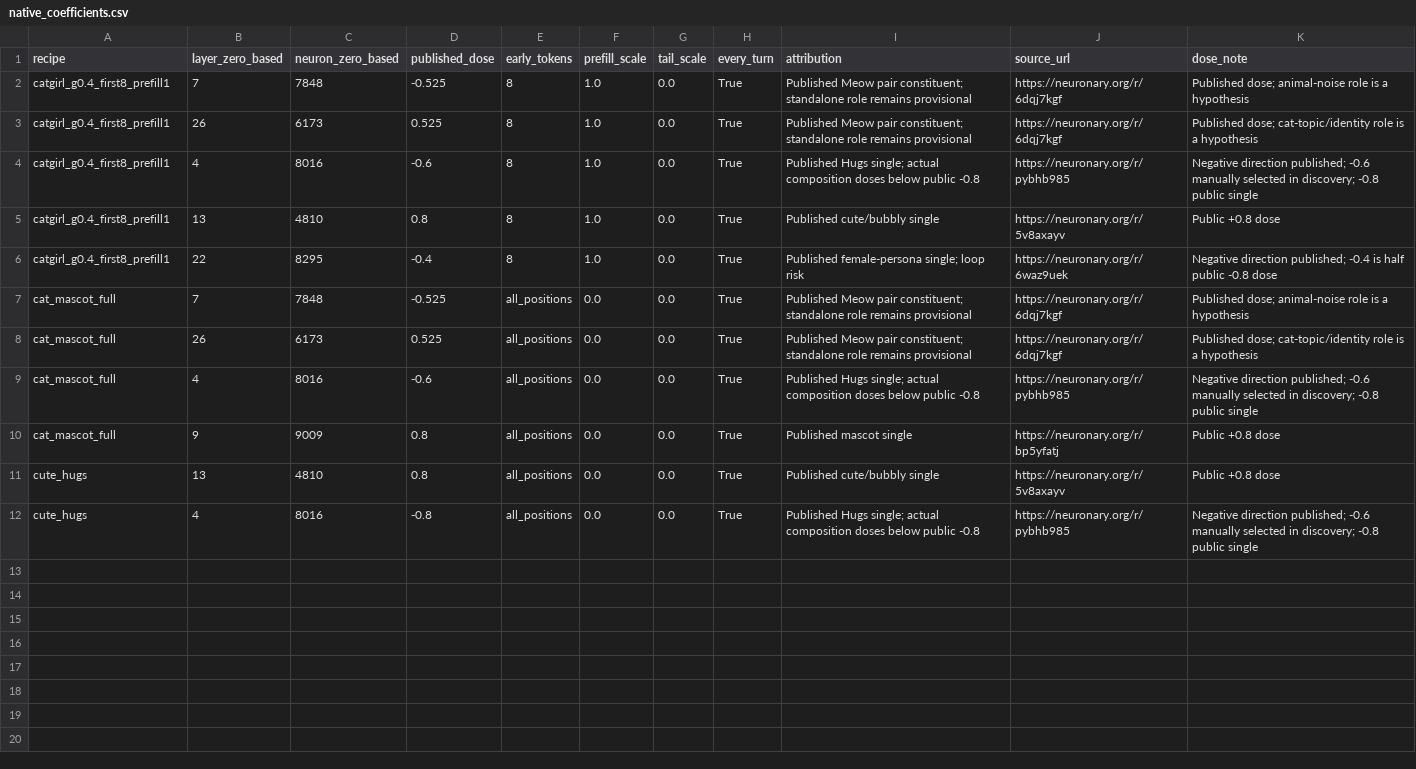
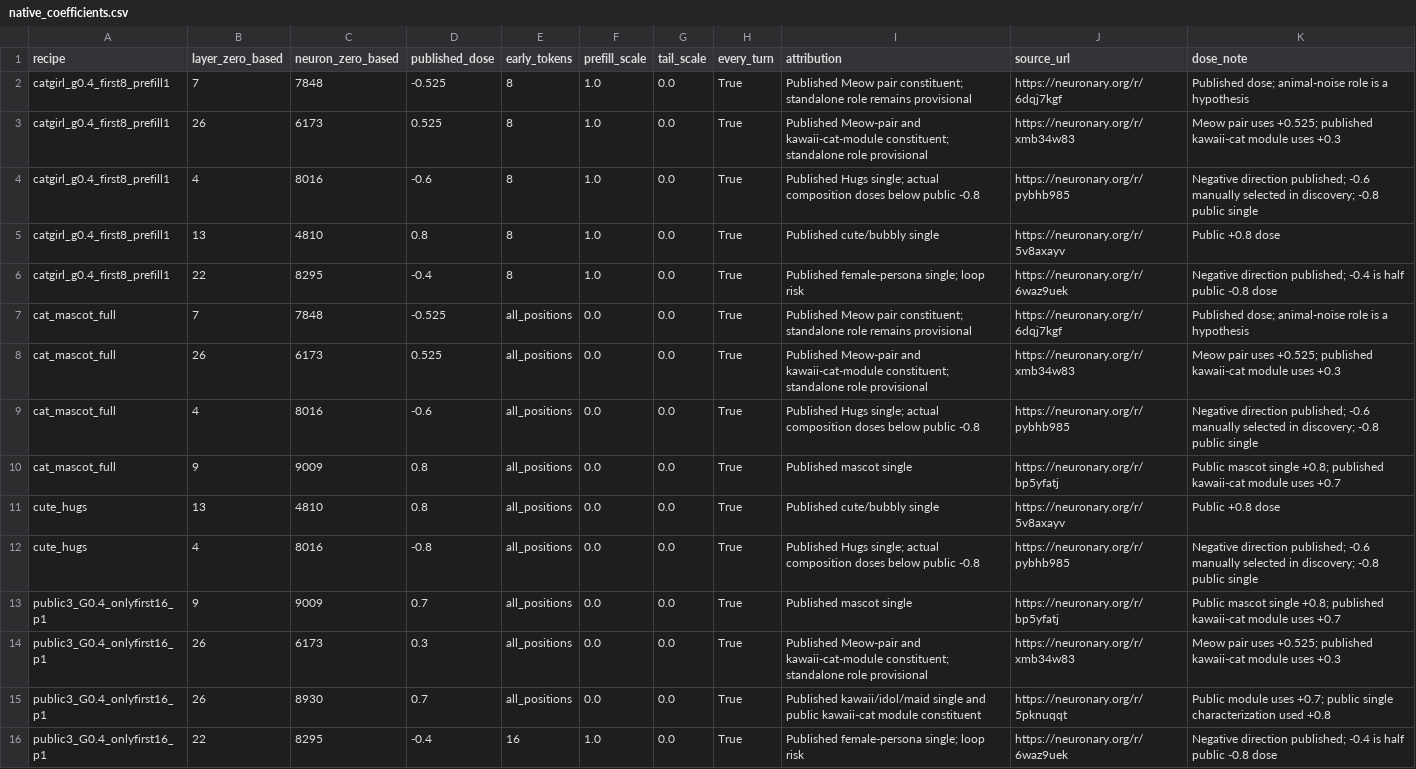
Before and after one commit to aryabhuptani/nyan-qwen3.5-4b, a CSV file: catgirl/composition/native_coefficients.csv, drawn as a sheet.

Commit message:
Export final four-neuron recipe and verify per-layer reproduction bundle

```diff
--- a/catgirl/composition/native_coefficients.csv
+++ b/catgirl/composition/native_coefficients.csv
@@ -2,3 +2,3 @@ recipe,layer_zero_based,neuron_zero_based,published_dose,early_tokens,prefill_sc
 catgirl_g0.4_first8_prefill1,7,7848,-0.525,8,1.0,0.0,True,Published Meow pair constituent; standalone role remains provisional,https://neuronary.org/r/6dqj7kgf,Published dose; animal-noise role is a hypothesis
-catgirl_g0.4_first8_prefill1,26,6173,0.525,8,1.0,0.0,True,Published Meow pair constituent; standalone role remains provisional,https://neuronary.org/r/6dqj7kgf,Published dose; cat-topic/identity role is a hypothesis
+catgirl_g0.4_first8_prefill1,26,6173,0.525,8,1.0,0.0,True,Published Meow-pair and kawaii-cat-module constituent; standalone role provisional,https://neuronary.org/r/xmb34w83,Meow pair uses +0.525; published kawaii-cat module uses +0.3
 catgirl_g0.4_first8_prefill1,4,8016,-0.6,8,1.0,0.0,True,Published Hugs single; actual composition doses below public -0.8,https://neuronary.org/r/pybhb985,Negative direction published; -0.6 manually selected in discovery; -0.8 public single
@@ -7,6 +7,10 @@ catgirl_g0.4_first8_prefill1,22,8295,-0.4,8,1.0,0.0,True,Published female-person
 cat_mascot_full,7,7848,-0.525,all_positions,0.0,0.0,True,Published Meow pair constituent; standalone role remains provisional,https://neuronary.org/r/6dqj7kgf,Published dose; animal-noise role is a hypothesis
-cat_mascot_full,26,6173,0.525,all_positions,0.0,0.0,True,Published Meow pair constituent; standalone role remains provisional,https://neuronary.org/r/6dqj7kgf,Published dose; cat-topic/identity role is a hypothesis
+cat_mascot_full,26,6173,0.525,all_positions,0.0,0.0,True,Published Meow-pair and kawaii-cat-module constituent; standalone role provisional,https://neuronary.org/r/xmb34w83,Meow pair uses +0.525; published kawaii-cat module uses +0.3
 cat_mascot_full,4,8016,-0.6,all_positions,0.0,0.0,True,Published Hugs single; actual composition doses below public -0.8,https://neuronary.org/r/pybhb985,Negative direction published; -0.6 manually selected in discovery; -0.8 public single
-cat_mascot_full,9,9009,0.8,all_positions,0.0,0.0,True,Published mascot single,https://neuronary.org/r/bp5yfatj,Public +0.8 dose
+cat_mascot_full,9,9009,0.8,all_positions,0.0,0.0,True,Published mascot single,https://neuronary.org/r/bp5yfatj,Public mascot single +0.8; published kawaii-cat module uses +0.7
 cute_hugs,13,4810,0.8,all_positions,0.0,0.0,True,Published cute/bubbly single,https://neuronary.org/r/5v8axayv,Public +0.8 dose
 cute_hugs,4,8016,-0.8,all_positions,0.0,0.0,True,Published Hugs single; actual composition doses below public -0.8,https://neuronary.org/r/pybhb985,Negative direction published; -0.6 manually selected in discovery; -0.8 public single
+public3_G0.4_onlyfirst16_p1,9,9009,0.7,all_positions,0.0,0.0,True,Published mascot single,https://neuronary.org/r/bp5yfatj,Public mascot single +0.8; published kawaii-cat module uses +0.7
+public3_G0.4_onlyfirst16_p1,26,6173,0.3,all_positions,0.0,0.0,True,Published Meow-pair and kawaii-cat-module constituent; standalone role provisional,https://neuronary.org/r/xmb34w83,Meow pair uses +0.525; published kawaii-cat module uses +0.3
+public3_G0.4_onlyfirst16_p1,26,8930,0.7,all_positions,0.0,0.0,True,Published kawaii/idol/maid single and public kawaii-cat module constituent,https://neuronary.org/r/5pknuqqt,Public module uses +0.7; public single characterization used +0.8
+public3_G0.4_onlyfirst16_p1,22,8295,-0.4,16,1.0,0.0,True,Published female-persona single; loop risk,https://neuronary.org/r/6waz9uek,Negative direction published; -0.4 is half public -0.8 dose
```
Also changed, not shown: 3 other files.
